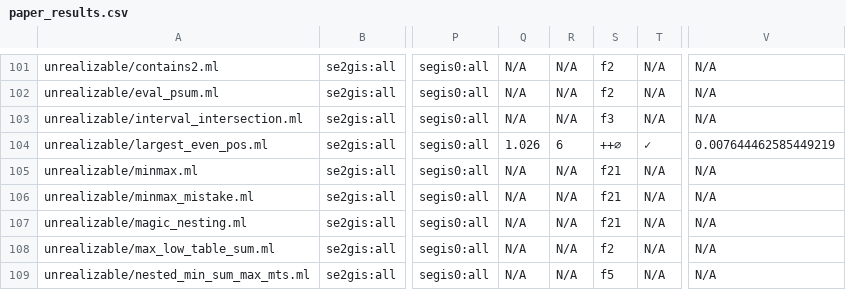
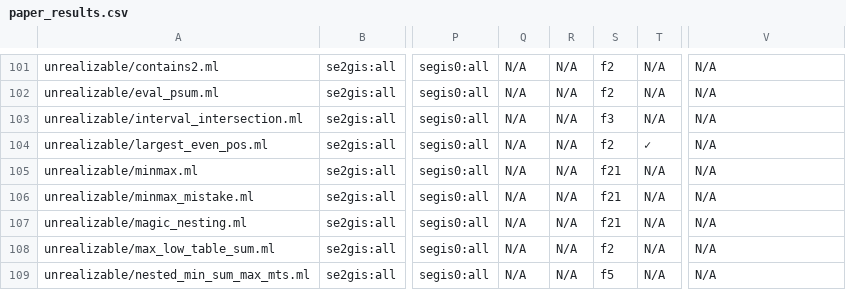
Before and after one commit to synduce/Synduce, a CSV file: benchmarks/data/exp/paper_results.csv, drawn as a sheet; only a part is shown, gaps mark what is left out; the diff names each change by its address in the sheet, - before the commit and + after, or states it on an @@ line.

Commit message:
Correction; false positive with sat results.

```diff
--- a/benchmarks/data/exp/paper_results.csv
+++ b/benchmarks/data/exp/paper_results.csv
-Q104: 1.026
+Q104: N/A
-R104: 6
+R104: N/A
-S104: ++∅
+S104: f2
-V104: 0.007644462585449219
+V104: N/A
```
Also changed, not shown: 7 other files.
